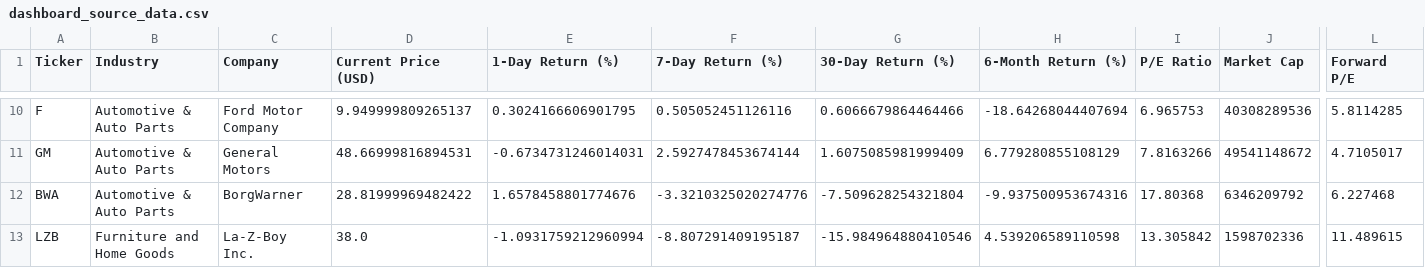
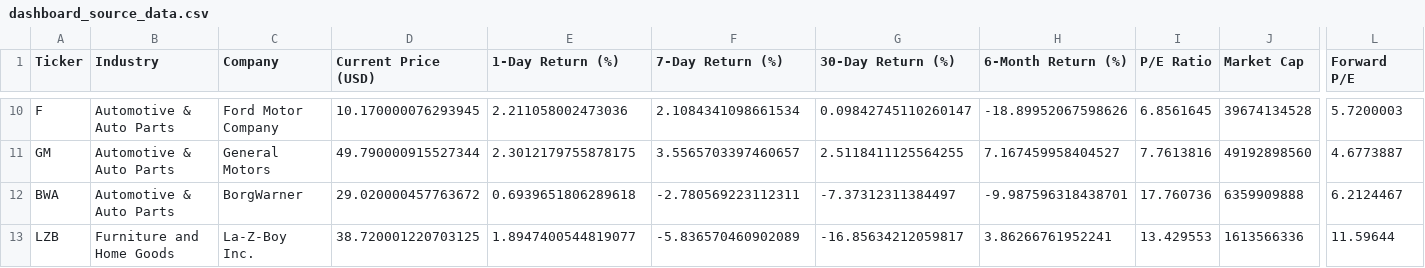
Before and after one commit to Kimnguyenwork85/tariff_dashboard, a CSV file: dashboard_source_data.csv, drawn as a sheet; only a part is shown, gaps mark what is left out; the diff covers the shown part only; the diff names each change by its address in the sheet, - before the commit and + after, or states it on an @@ line.

Commit message:
Update dashboard_source_data.csv

```diff
--- a/dashboard_source_data.csv
+++ b/dashboard_source_data.csv
-D10 (Current Price (USD)): 9.949999809265137
+D10 (Current Price (USD)): 10.170000076293945
-E10 (1-Day Return (%)): 0.3024166606901795
+E10 (1-Day Return (%)): 2.211058002473036
-F10 (7-Day Return (%)): 0.505052451126116
+F10 (7-Day Return (%)): 2.1084341098661534
-G10 (30-Day Return (%)): 0.6066679864464466
+G10 (30-Day Return (%)): 0.09842745110260147
-H10 (6-Month Return (%)): -18.64268044407694
+H10 (6-Month Return (%)): -18.89952067598626
-I10 (P/E Ratio): 6.965753
+I10 (P/E Ratio): 6.8561645
-J10 (Market Cap): 40308289536
+J10 (Market Cap): 39674134528
-L10 (Forward P/E): 5.8114285
+L10 (Forward P/E): 5.7200003
-D11 (Current Price (USD)): 48.66999816894531
+D11 (Current Price (USD)): 49.790000915527344
-E11 (1-Day Return (%)): -0.6734731246014031
+E11 (1-Day Return (%)): 2.3012179755878175
-F11 (7-Day Return (%)): 2.5927478453674144
+F11 (7-Day Return (%)): 3.5565703397460657
-G11 (30-Day Return (%)): 1.6075085981999409
+G11 (30-Day Return (%)): 2.5118411125564255
-H11 (6-Month Return (%)): 6.779280855108129
+H11 (6-Month Return (%)): 7.167459958404527
-I11 (P/E Ratio): 7.8163266
+I11 (P/E Ratio): 7.7613816
-J11 (Market Cap): 49541148672
+J11 (Market Cap): 49192898560
-L11 (Forward P/E): 4.7105017
+L11 (Forward P/E): 4.6773887
-D12 (Current Price (USD)): 28.81999969482422
+D12 (Current Price (USD)): 29.020000457763672
-E12 (1-Day Return (%)): 1.6578458801774676
+E12 (1-Day Return (%)): 0.6939651806289618
-F12 (7-Day Return (%)): -3.3210325020274776
+F12 (7-Day Return (%)): -2.780569223112311
-G12 (30-Day Return (%)): -7.509628254321804
+G12 (30-Day Return (%)): -7.37312311384497
-H12 (6-Month Return (%)): -9.937500953674316
+H12 (6-Month Return (%)): -9.987596318438701
-I12 (P/E Ratio): 17.80368
+I12 (P/E Ratio): 17.760736
-J12 (Market Cap): 6346209792
+J12 (Market Cap): 6359909888
-L12 (Forward P/E): 6.227468
+L12 (Forward P/E): 6.2124467
-D13 (Current Price (USD)): 38.0
+D13 (Current Price (USD)): 38.720001220703125
-E13 (1-Day Return (%)): -1.0931759212960994
+E13 (1-Day Return (%)): 1.8947400544819077
-F13 (7-Day Return (%)): -8.807291409195187
+F13 (7-Day Return (%)): -5.836570460902089
-G13 (30-Day Return (%)): -15.984964880410546
+G13 (30-Day Return (%)): -16.85634212059817
-H13 (6-Month Return (%)): 4.539206589110598
+H13 (6-Month Return (%)): 3.86266761952241
-I13 (P/E Ratio): 13.305842
+I13 (P/E Ratio): 13.429553
-J13 (Market Cap): 1598702336
+J13 (Market Cap): 1613566336
-L13 (Forward P/E): 11.489615
+L13 (Forward P/E): 11.59644
```
Also changed, not shown: 163 edited cells elsewhere in this file.
